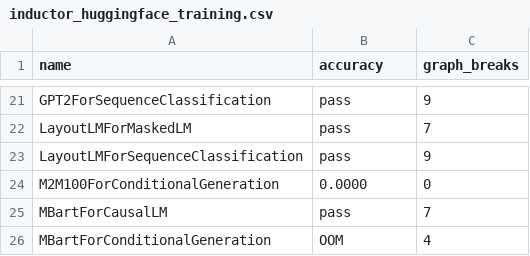
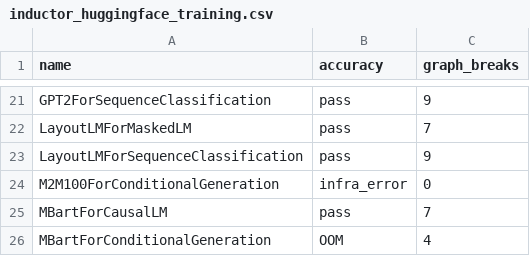
Before and after one commit to AaronWang04/pytorch, a CSV file: benchmarks/dynamo/ci_expected_accuracy/inductor_huggingface_training.csv, drawn as a sheet; only a part is shown, gaps mark what is left out.

Commit message:
Report timeout/infra_error instead of 0.0000 on infra error (#100372)
Signed-off-by: Edward Z. Yang <ezyang@meta.com>

Pull Request resolved: https://github.com/pytorch/pytorch/pull/100372
Approved by: https://github.com/Skylion007, https://github.com/albanD

```diff
--- a/benchmarks/dynamo/ci_expected_accuracy/inductor_huggingface_training.csv
+++ b/benchmarks/dynamo/ci_expected_accuracy/inductor_huggingface_training.csv
@@ -23,3 +23,3 @@ LayoutLMForMaskedLM,pass,7
 LayoutLMForSequenceClassification,pass,9
-M2M100ForConditionalGeneration,0.0000,0
+M2M100ForConditionalGeneration,infra_error,0
 MBartForCausalLM,pass,7
```
Also changed, not shown: 1 other file.
